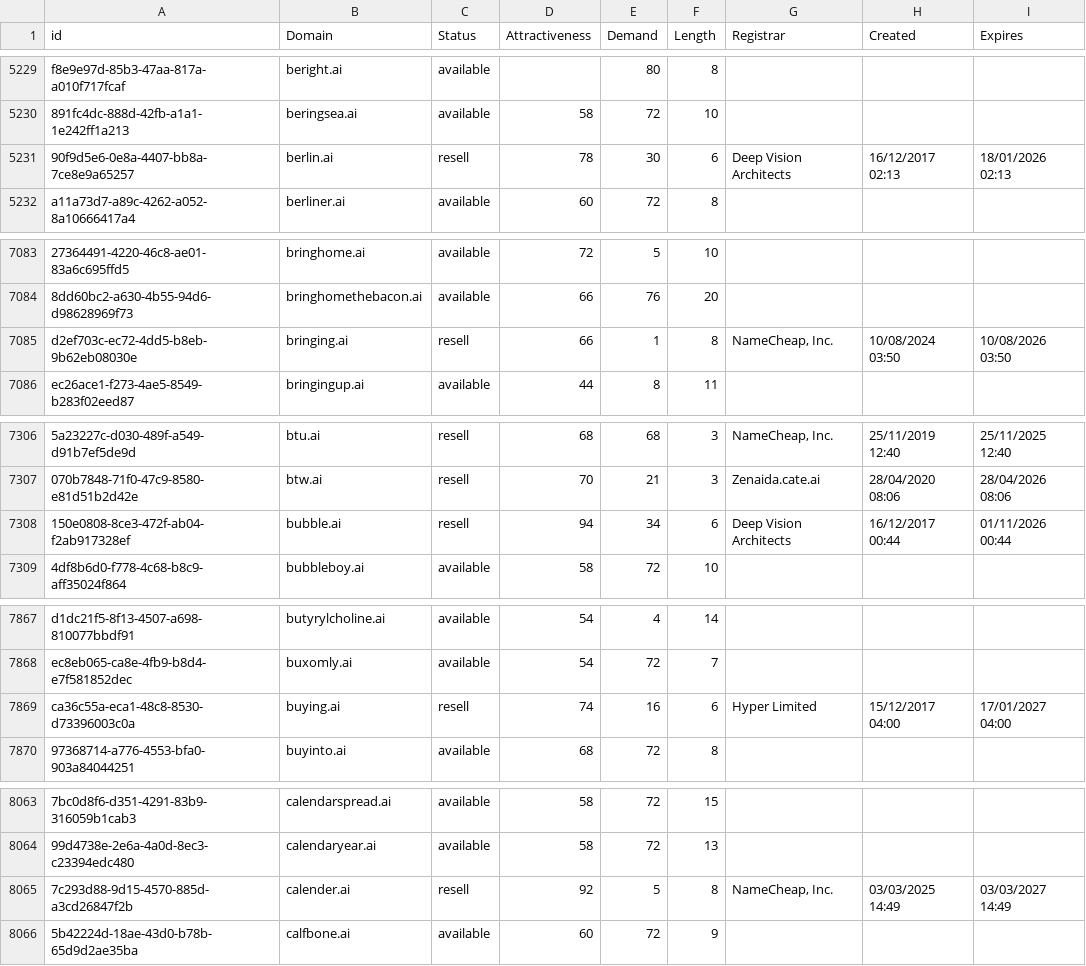
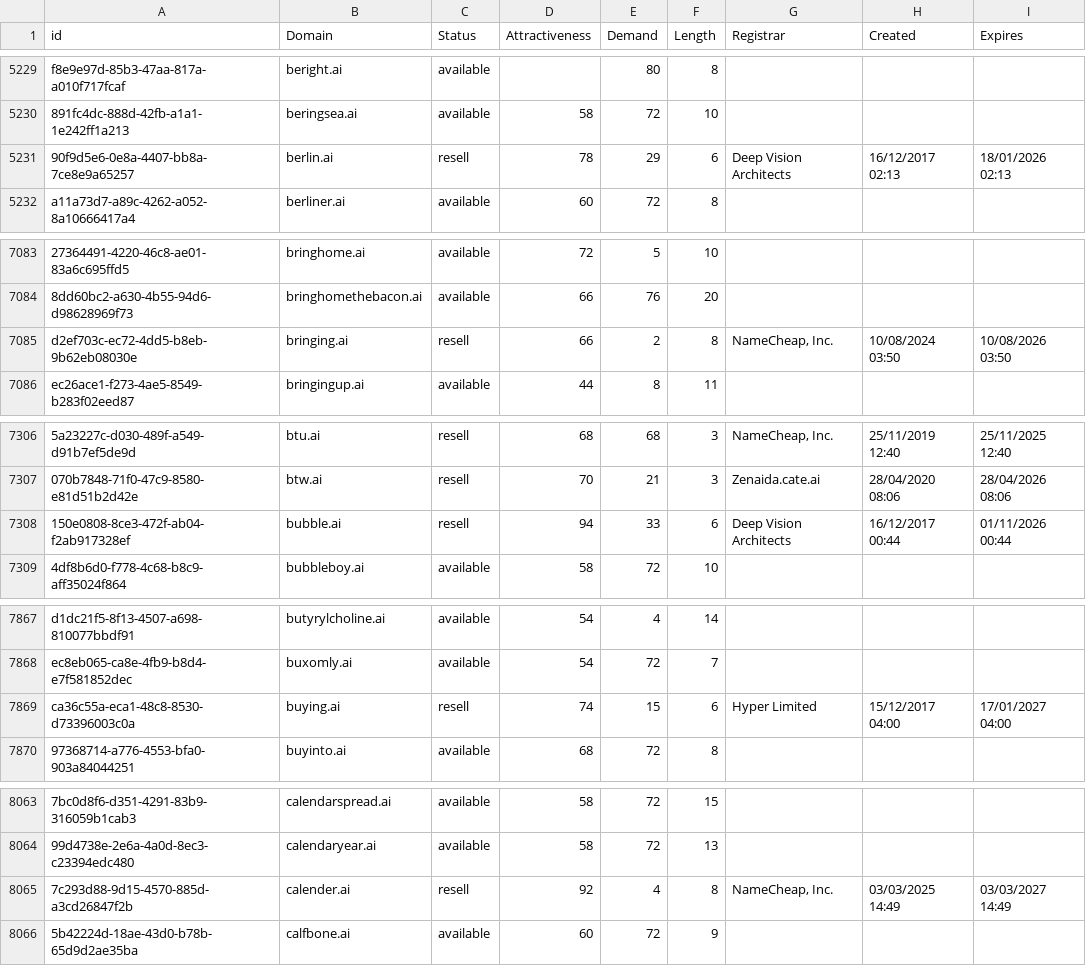
Before and after one commit to UniqueDomains/ai-oneword-domains, a CSV file: ai.csv, drawn as a sheet; only a part is shown, gaps mark what is left out; the diff covers the shown part only; the diff names each change by its address in the sheet, - before the commit and + after, or states it on an @@ line.

Commit message:
Domains update

```diff
--- a/ai.csv
+++ b/ai.csv
-E5231 (Demand): 30
+E5231 (Demand): 29
-E7085 (Demand): 1
+E7085 (Demand): 2
-E7308 (Demand): 34
+E7308 (Demand): 33
-E7869 (Demand): 16
+E7869 (Demand): 15
-E8065 (Demand): 5
+E8065 (Demand): 4
```
Also changed, not shown: 7 edited cells elsewhere in this file, 2 other files.
